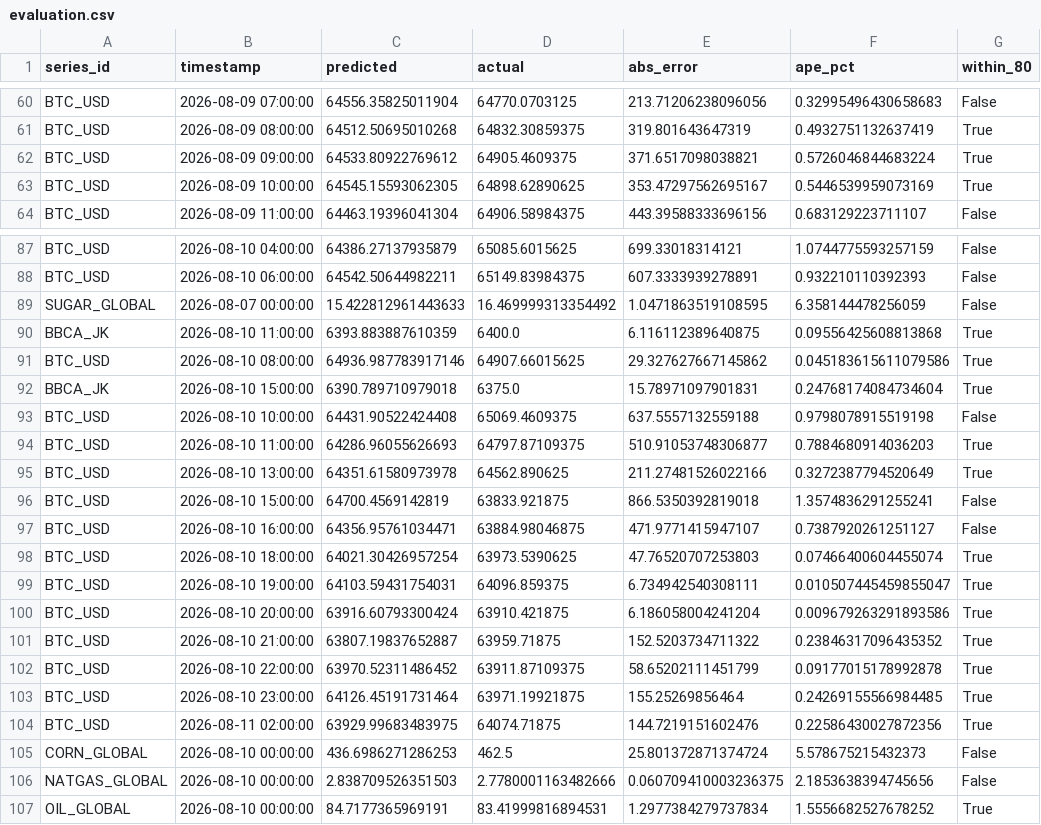
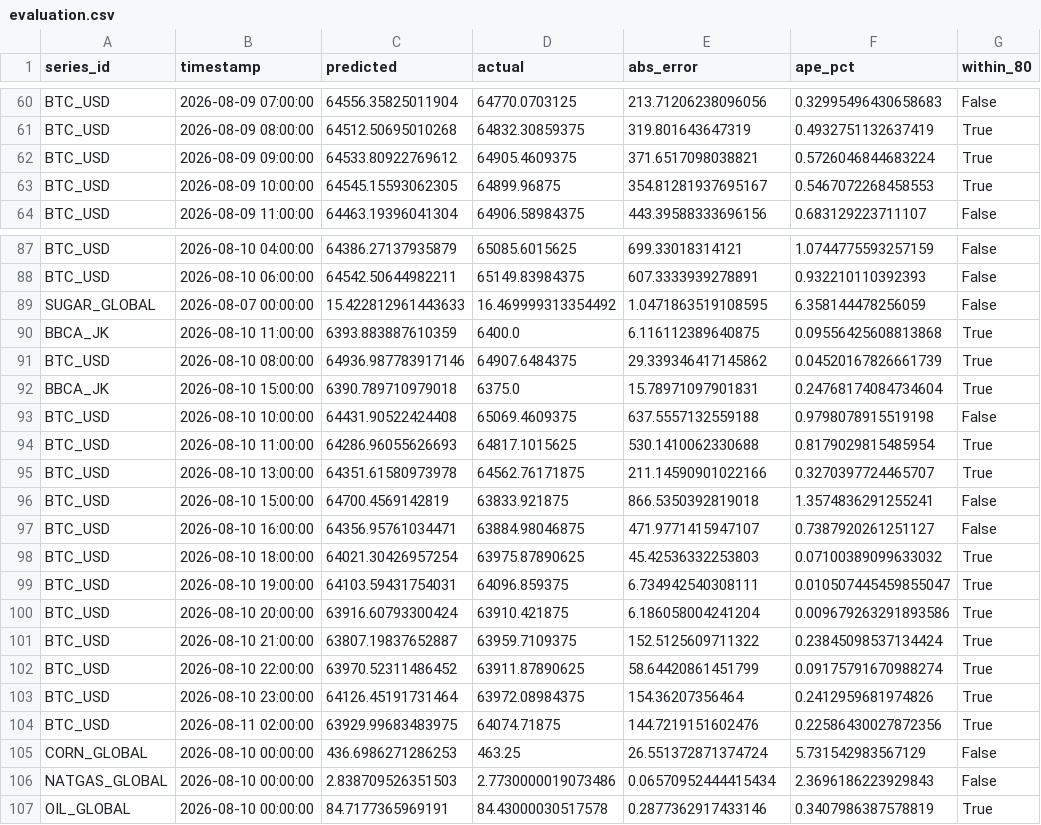
Before and after one commit to salimz-arch/tsf-market-analytics, a CSV file: data/forecasts/evaluation.csv, drawn as a sheet; only a part is shown, gaps mark what is left out; the diff covers the shown part only.

```diff
--- a/data/forecasts/evaluation.csv
+++ b/data/forecasts/evaluation.csv
@@ -62,3 +62,3 @@ BTC_USD,2026-08-09 08:00:00,64512.50695010268,64832.30859375,319.801643647319,0.
 BTC_USD,2026-08-09 09:00:00,64533.80922769612,64905.4609375,371.6517098038821,0.5726046844683224,True
-BTC_USD,2026-08-09 10:00:00,64545.15593062305,64898.62890625,353.47297562695167,0.5446539959073169,True
+BTC_USD,2026-08-09 10:00:00,64545.15593062305,64899.96875,354.81281937695167,0.5467072268458553,True
 BTC_USD,2026-08-09 11:00:00,64463.19396041304,64906.58984375,443.39588333696156,0.683129223711107,False
@@ -90,18 +90,18 @@ SUGAR_GLOBAL,2026-08-07 00:00:00,15.422812961443633,16.469999313354492,1.0471863
 BBCA_JK,2026-08-10 11:00:00,6393.883887610359,6400.0,6.116112389640875,0.09556425608813868,True
-BTC_USD,2026-08-10 08:00:00,64936.987783917146,64907.66015625,29.327627667145862,0.045183615611079586,True
+BTC_USD,2026-08-10 08:00:00,64936.987783917146,64907.6484375,29.339346417145862,0.04520167826661739,True
 BBCA_JK,2026-08-10 15:00:00,6390.789710979018,6375.0,15.78971097901831,0.24768174084734604,True
 BTC_USD,2026-08-10 10:00:00,64431.90522424408,65069.4609375,637.5557132559188,0.9798078915519198,False
-BTC_USD,2026-08-10 11:00:00,64286.96055626693,64797.87109375,510.91053748306877,0.7884680914036203,True
-BTC_USD,2026-08-10 13:00:00,64351.61580973978,64562.890625,211.27481526022166,0.3272387794520649,True
+BTC_USD,2026-08-10 11:00:00,64286.96055626693,64817.1015625,530.1410062330688,0.8179029815485954,True
+BTC_USD,2026-08-10 13:00:00,64351.61580973978,64562.76171875,211.14590901022166,0.3270397724465707,True
 BTC_USD,2026-08-10 15:00:00,64700.4569142819,63833.921875,866.5350392819018,1.3574836291255241,False
 BTC_USD,2026-08-10 16:00:00,64356.95761034471,63884.98046875,471.9771415947107,0.7387920261251127,False
-BTC_USD,2026-08-10 18:00:00,64021.30426957254,63973.5390625,47.76520707253803,0.07466400604455074,True
+BTC_USD,2026-08-10 18:00:00,64021.30426957254,63975.87890625,45.42536332253803,0.07100389099633032,True
 BTC_USD,2026-08-10 19:00:00,64103.59431754031,64096.859375,6.734942540308111,0.010507445459855047,True
 BTC_USD,2026-08-10 20:00:00,63916.60793300424,63910.421875,6.186058004241204,0.009679263291893586,True
-BTC_USD,2026-08-10 21:00:00,63807.19837652887,63959.71875,152.5203734711322,0.23846317096435352,True
-BTC_USD,2026-08-10 22:00:00,63970.52311486452,63911.87109375,58.65202111451799,0.09177015178992878,True
-BTC_USD,2026-08-10 23:00:00,64126.45191731464,63971.19921875,155.25269856464,0.24269155566984485,True
+BTC_USD,2026-08-10 21:00:00,63807.19837652887,63959.7109375,152.5125609711322,0.23845098537134424,True
+BTC_USD,2026-08-10 22:00:00,63970.52311486452,63911.87890625,58.64420861451799,0.09175791670988274,True
+BTC_USD,2026-08-10 23:00:00,64126.45191731464,63972.08984375,154.36207356464,0.2412959681974826,True
 BTC_USD,2026-08-11 02:00:00,63929.99683483975,64074.71875,144.7219151602476,0.22586430027872356,True
-CORN_GLOBAL,2026-08-10 00:00:00,436.6986271286253,462.5,25.801372871374724,5.578675215432373,False
-NATGAS_GLOBAL,2026-08-10 00:00:00,2.838709526351503,2.7780001163482666,0.060709410003236375,2.1853638394745656,False
-OIL_GLOBAL,2026-08-10 00:00:00,84.7177365969191,83.41999816894531,1.2977384279737834,1.5556682527678252,True
+CORN_GLOBAL,2026-08-10 00:00:00,436.6986271286253,463.25,26.551372871374724,5.731542983567129,False
+NATGAS_GLOBAL,2026-08-10 00:00:00,2.838709526351503,2.7730000019073486,0.06570952444415434,2.3696186223929843,False
+OIL_GLOBAL,2026-08-10 00:00:00,84.7177365969191,84.43000030517578,0.2877362917433146,0.3407986387578819,True
```
Also changed, not shown: 3 added rows and 75 edited cells elsewhere in this file, data/forecasts/conclusions.csv, data/forecasts/forecast.csv, 18 other files.
